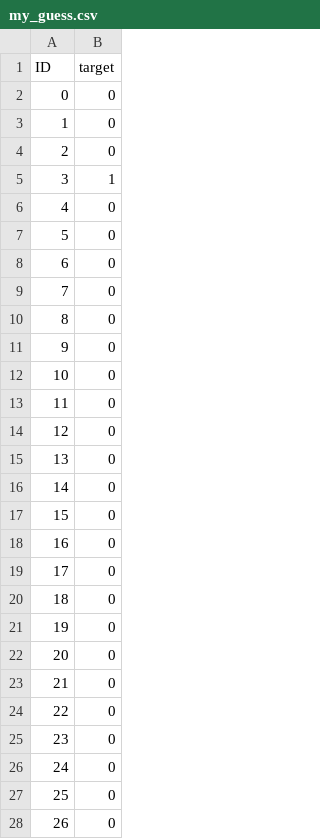
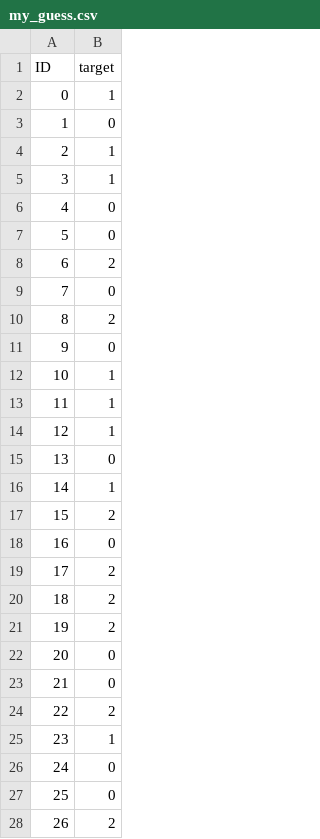
Before and after one commit to vaclav-kubes/MLF_project, a CSV file: THE_CODE/my_guess.csv, drawn as a sheet; only a part is shown; the diff covers the shown part only.

```diff
--- a/THE_CODE/my_guess.csv
+++ b/THE_CODE/my_guess.csv
@@ -1,5 +1,5 @@
 ID,target
-0,0
+0,1
 1,0
-2,0
+2,1
 3,1
@@ -7,22 +7,22 @@ ID,target
 5,0
-6,0
+6,2
 7,0
-8,0
+8,2
 9,0
-10,0
-11,0
-12,0
+10,1
+11,1
+12,1
 13,0
-14,0
-15,0
+14,1
+15,2
 16,0
-17,0
-18,0
-19,0
+17,2
+18,2
+19,2
 20,0
 21,0
-22,0
-23,0
+22,2
+23,1
 24,0
 25,0
-26,0
+26,2
```
Also changed, not shown: 67 edited cells elsewhere in this file, 5 other files.
